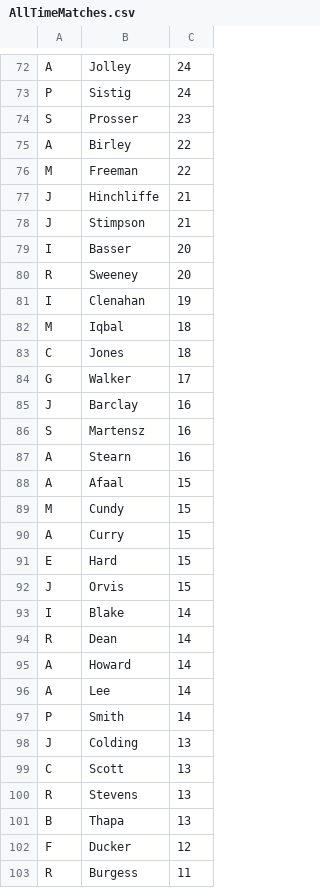
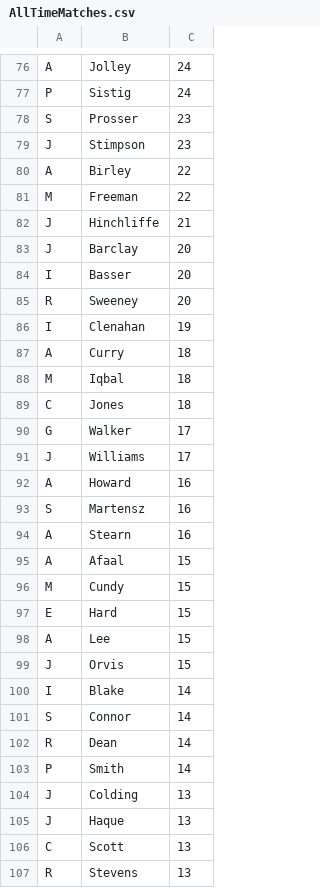
Before and after one commit to barhillcricket/bhcc, a CSV file: stats/AllTimeMatches.csv, drawn as a sheet; only a part is shown, gaps mark what is left out; the shorter side is filled out with more unchanged rows; the diff covers the shown part only.

```diff
--- a/stats/AllTimeMatches.csv
+++ b/stats/AllTimeMatches.csv
@@ -74,2 +78,3 @@
 "S","Prosser","23",,
+"J","Stimpson","23",,
 "A","Birley","22",,
@@ -77,3 +82,3 @@
 "J","Hinchliffe","21",,
-"J","Stimpson","21",,
+"J","Barclay","20",,
 "I","Basser","20",,
@@ -81,2 +86,3 @@
 "I","Clenahan","19",,
+"A","Curry","18",,
 "M","Iqbal","18",,
@@ -84,3 +90,4 @@
 "G","Walker","17",,
-"J","Barclay","16",,
+"J","Williams","17",,
+"A","Howard","16",,
 "S","Martensz","16",,
@@ -89,11 +96,11 @@
 "M","Cundy","15",,
-"A","Curry","15",,
 "E","Hard","15",,
+"A","Lee","15",,
 "J","Orvis","15",,
 "I","Blake","14",,
+"S","Connor","14",,
 "R","Dean","14",,
-"A","Howard","14",,
-"A","Lee","14",,
 "P","Smith","14",,
 "J","Colding","13",,
+"J","Haque","13",,
 "C","Scott","13",,
```
Also changed, not shown: 30 added rows, 14 removed rows and 7 edited cells elsewhere in this file, stats/AllTimeBatting.csv, stats/AllTimeBowling.csv, 3 other files.
